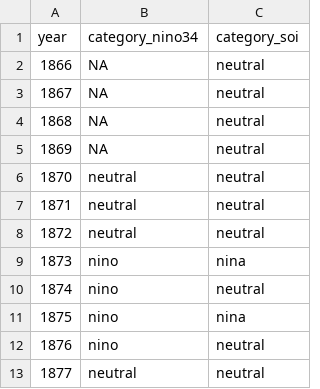
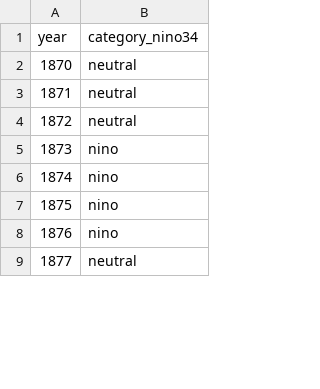
Before and after one commit to emchristensen/JRN_grass_climate_correlation, a CSV file: data/ENSO_phases_byyear.csv, drawn as a sheet; only a part is shown; removed rows and columns are numbered as before the commit, all else as after; the diff names each change by its address in the sheet, - before the commit and + after, or states it on an @@ line.

Commit message:
re-run and clean up data folder

```diff
--- a/data/ENSO_phases_byyear.csv
+++ b/data/ENSO_phases_byyear.csv
-column C (category_soi), rows 6-13: neutral | neutral | neutral | nina | neutral | nina | neutral | neutral
-row 2: 1866 | NA | neutral
-row 3: 1867 | NA | neutral
-row 4: 1868 | NA | neutral
-row 5: 1869 | NA | neutral
```
Also changed, not shown: 4 other files.
